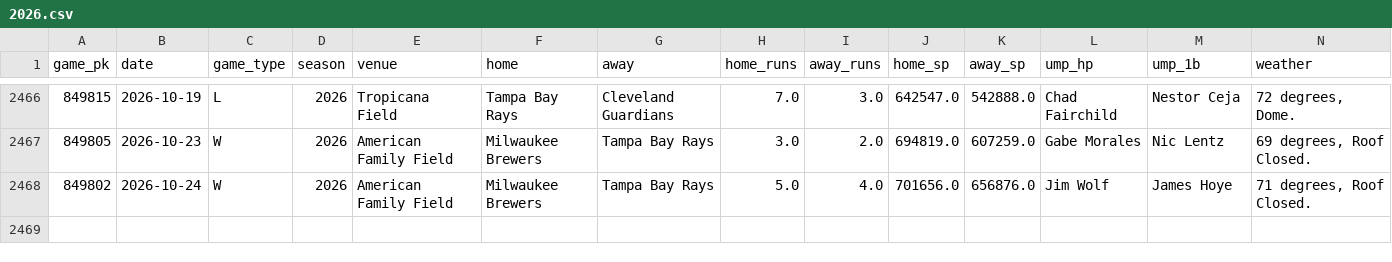
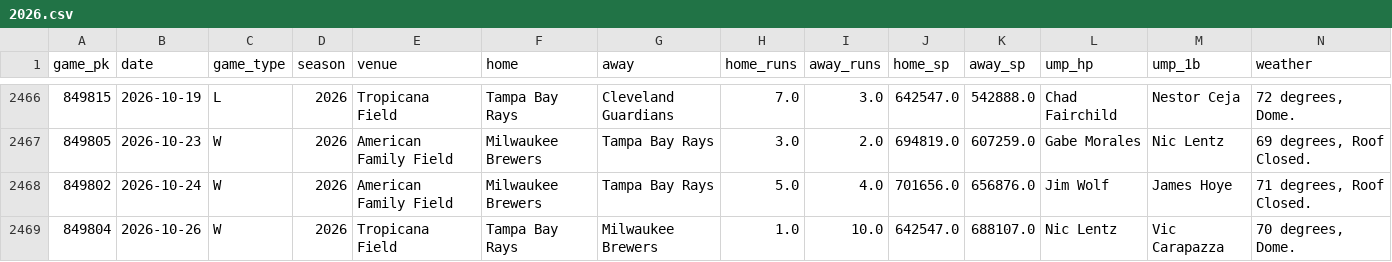
Before and after one commit to Savvygaby/Nexus-prophetic-, a CSV file: mlbx/games/2026.csv, drawn as a sheet; only a part is shown, gaps mark what is left out; rows hold the shown columns only; the diff names each change by its address in the sheet, - before the commit and + after, or states it on an @@ line.

```diff
--- a/mlbx/games/2026.csv
+++ b/mlbx/games/2026.csv
+row 2469: 849804 | 2026-10-26 | W | 2026 | Tropicana Field | Tampa Bay Rays | Milwaukee Brewers | 1.0 | 10.0 | 642547.0 | 688107.0 | Nic Lentz | Vic Carapazza | 70 degrees, Dome.
```
Also changed, not shown: 1 other file.
